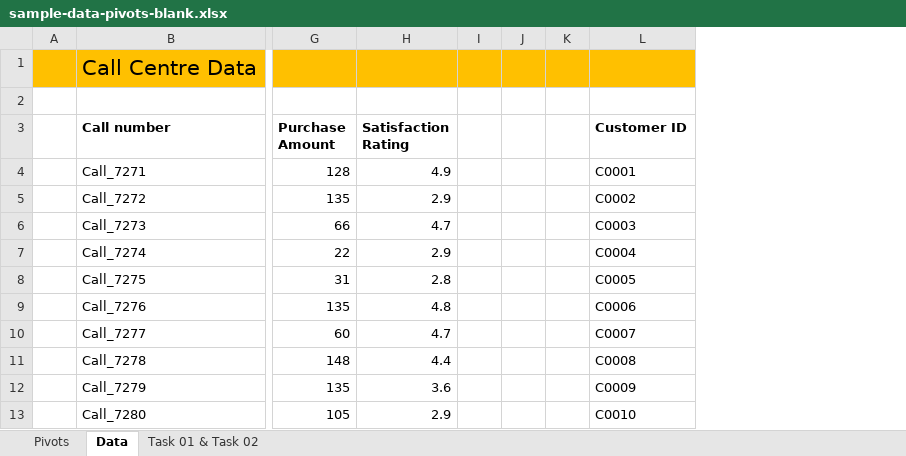
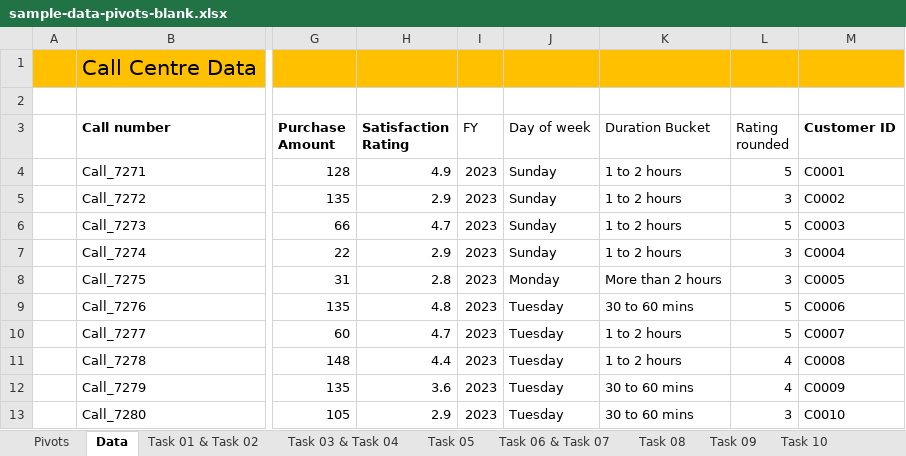
Before and after one commit to selvakumarj1807/DataAnalytics_Batch01, an Excel workbook: Excel/03PivotTables/sample-data-pivots-blank.xlsx, sheet Data, drawn as a sheet; only a part is shown, gaps mark what is left out; values as stored, in another font and other column widths than the file's, no borders; charts and pictures and table styles not drawn; removed rows and columns are numbered as before the commit, all else as after; the diff names each change by its address in the sheet, - before the commit and + after, or states it on an @@ line.

Commit message:
Pivot Tables - Task 03 - 10

```diff
--- a/Excel/03PivotTables/sample-data-pivots-blank.xlsx (sheet Data)
+++ b/Excel/03PivotTables/sample-data-pivots-blank.xlsx (sheet Data)
+sheet tab: Task 03 & Task 04
+sheet tab: Task 05
+sheet tab: Task 06 & Task 07
+sheet tab: Task 08
+sheet tab: Task 09
+sheet tab: Task 10
-column I, empty
-column J, empty
-column K, empty
+column I (FY), rows 4-13: all 2023
+column J (Day of week), rows 4-13: Sunday | Sunday | Sunday | Sunday | Monday | Tuesday | Tuesday | Tuesday | Tuesday | Tuesday
+column K (Duration Bucket), rows 4-13: 1 to 2 hours | 1 to 2 hours | 1 to 2 hours | 1 to 2 hours | More than 2 hours | 30 to 60 mins | 1 to 2 hours | 1 to 2 hours | 30 to 60 mins | 30 to 60 mins
+column L (Rating rounded), rows 4-13: 5 | 3 | 5 | 3 | 3 | 5 | 5 | 4 | 4 | 3
```
Also changed, not shown: sheet Pivots, charts or pictures, 6 other files.
